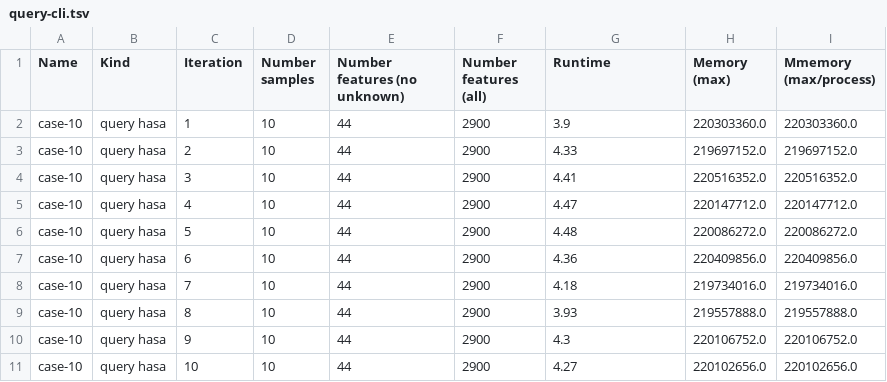
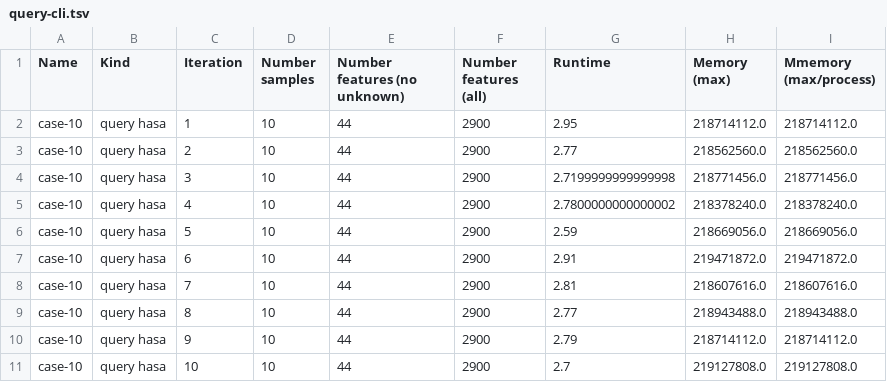
Before and after one commit to apetkau/genomics-data-index-evaluation-manuscript, a TSV file: evaluations/sars-cov-2/cases/case-10/query-cli.tsv, drawn as a sheet; only a part is shown; the diff covers the shown part only.

```diff
--- a/evaluations/sars-cov-2/cases/case-10/query-cli.tsv
+++ b/evaluations/sars-cov-2/cases/case-10/query-cli.tsv
@@ -1,11 +1,11 @@
 Name	Kind	Iteration	Number samples	Number features (no unknown)	Number features (all)	Runtime	Memory (max)	Mmemory (max/process)
-case-10	query hasa	1	10	44	2900	3.9	220303360.0	220303360.0
-case-10	query hasa	2	10	44	2900	4.33	219697152.0	219697152.0
-case-10	query hasa	3	10	44	2900	4.41	220516352.0	220516352.0
-case-10	query hasa	4	10	44	2900	4.47	220147712.0	220147712.0
-case-10	query hasa	5	10	44	2900	4.48	220086272.0	220086272.0
-case-10	query hasa	6	10	44	2900	4.36	220409856.0	220409856.0
-case-10	query hasa	7	10	44	2900	4.18	219734016.0	219734016.0
-case-10	query hasa	8	10	44	2900	3.93	219557888.0	219557888.0
-case-10	query hasa	9	10	44	2900	4.3	220106752.0	220106752.0
-case-10	query hasa	10	10	44	2900	4.27	220102656.0	220102656.0
+case-10	query hasa	1	10	44	2900	2.95	218714112.0	218714112.0
+case-10	query hasa	2	10	44	2900	2.77	218562560.0	218562560.0
+case-10	query hasa	3	10	44	2900	2.7199999999999998	218771456.0	218771456.0
+case-10	query hasa	4	10	44	2900	2.7800000000000002	218378240.0	218378240.0
+case-10	query hasa	5	10	44	2900	2.59	218669056.0	218669056.0
+case-10	query hasa	6	10	44	2900	2.91	219471872.0	219471872.0
+case-10	query hasa	7	10	44	2900	2.81	218607616.0	218607616.0
+case-10	query hasa	8	10	44	2900	2.77	218943488.0	218943488.0
+case-10	query hasa	9	10	44	2900	2.79	218714112.0	218714112.0
+case-10	query hasa	10	10	44	2900	2.7	219127808.0	219127808.0
```
Also changed, not shown: 150 edited cells elsewhere in this file, evaluations/sars-cov-2/cases/case-10/query-api.tsv, evaluations/sars-cov-2/cases/case-100/query-api.tsv, 34 other files.
